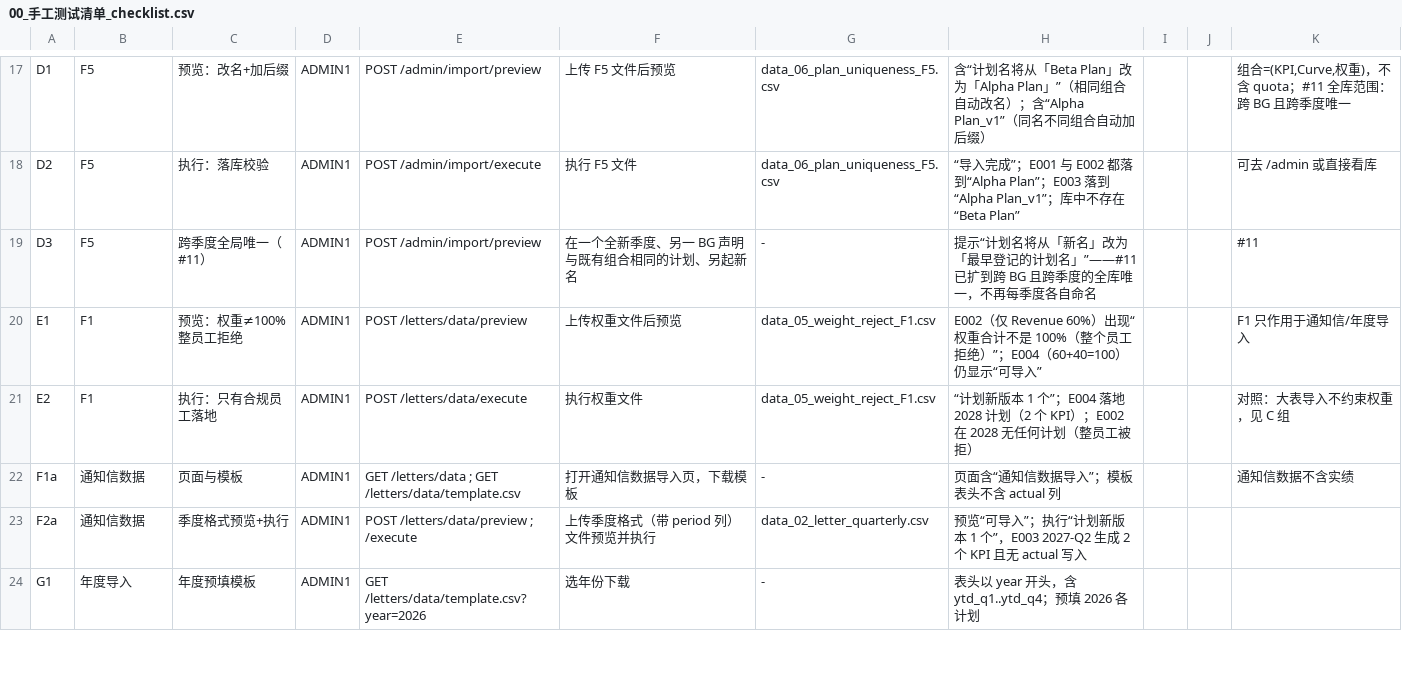
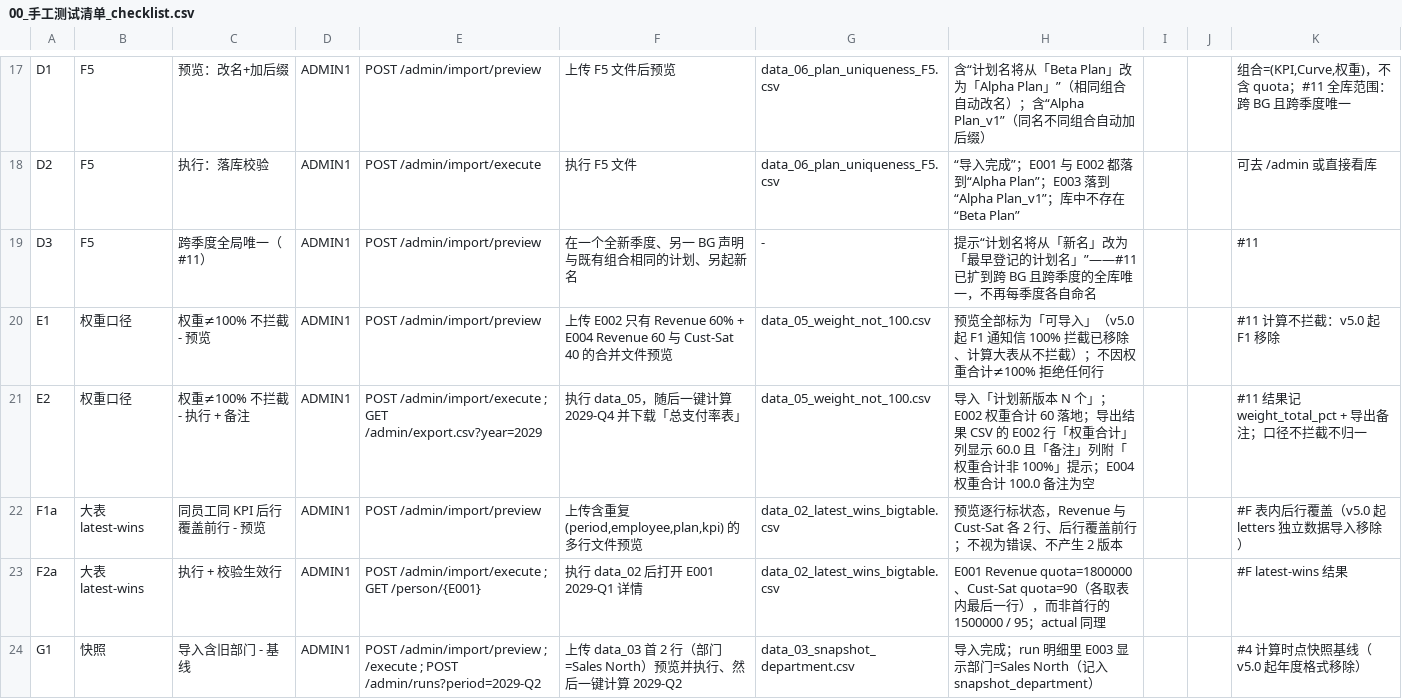
Before and after one commit to buckwheat123/OpenIncentive, a CSV file: manual_test/00_手工测试清单_checklist.csv, drawn as a sheet; only a part is shown, gaps mark what is left out; the diff covers the shown part only.

```diff
--- a/manual_test/00_手工测试清单_checklist.csv
+++ b/manual_test/00_手工测试清单_checklist.csv
@@ -19,6 +19,6 @@ D2,F5,执行：落库校验,ADMIN1,POST /admin/import/execute,执行 F5 文件,d
 D3,F5,跨季度全局唯一（#11）,ADMIN1,POST /admin/import/preview,在一个全新季度、另一 BG 声明与既有组合相同的计划、另起新名,-,提示“计划名将从「新名」改为「最早登记的计划名」”——#11 已扩到跨 BG 且跨季度的全库唯一，不再每季度各自命名,,,#11
-E1,F1,预览：权重≠100%整员工拒绝,ADMIN1,POST /letters/data/preview,上传权重文件后预览,data_05_weight_reject_F1.csv,E002（仅 Revenue 60%）出现“权重合计不是 100%（整个员工拒绝）”；E004（60+40=100）仍显示“可导入”,,,F1 只作用于通知信/年度导入
-E2,F1,执行：只有合规员工落地,ADMIN1,POST /letters/data/execute,执行权重文件,data_05_weight_reject_F1.csv,“计划新版本 1 个”；E004 落地 2028 计划（2 个 KPI）；E002 在 2028 无任何计划（整员工被拒）,,,对照：大表导入不约束权重，见 C 组
-F1a,通知信数据,页面与模板,ADMIN1,GET /letters/data ; GET /letters/data/template.csv,打开通知信数据导入页，下载模板,-,页面含“通知信数据导入”；模板表头不含 actual 列,,,通知信数据不含实绩
-F2a,通知信数据,季度格式预览+执行,ADMIN1,POST /letters/data/preview ; /execute,上传季度格式（带 period 列）文件预览并执行,data_02_letter_quarterly.csv,预览“可导入”；执行“计划新版本 1 个”，E003 2027-Q2 生成 2 个 KPI 且无 actual 写入,,,
-G1,年度导入,年度预填模板,ADMIN1,GET /letters/data/template.csv?year=2026,选年份下载,-,表头以 year 开头，含 ytd_q1..ytd_q4；预填 2026 各计划,,,
+E1,权重口径,权重≠100% 不拦截 - 预览,ADMIN1,POST /admin/import/preview,上传 E002 只有 Revenue 60% + E004 Revenue 60 与 Cust-Sat 40 的合并文件预览,data_05_weight_not_100.csv,预览全部标为「可导入」（v5.0 起 F1 通知信 100% 拦截已移除、计算大表从不拦截）；不因权重合计≠100% 拒绝任何行,,,#11 计算不拦截：v5.0 起 F1 移除
+E2,权重口径,权重≠100% 不拦截 - 执行 + 备注,ADMIN1,POST /admin/import/execute ; GET /admin/export.csv?year=2029,执行 data_05，随后一键计算 2029-Q4 并下载「总支付率表」,data_05_weight_not_100.csv,导入「计划新版本 N 个」；E002 权重合计 60 落地；导出结果 CSV 的 E002 行「权重合计」列显示 60.0 且「备注」列附「权重合计非 100%」提示；E004 权重合计 100.0 备注为空,,,#11 结果记 weight_total_pct + 导出备注；口径不拦截不归一
+F1a,大表 latest-wins,同员工同 KPI 后行覆盖前行 - 预览,ADMIN1,POST /admin/import/preview,"上传含重复 (period,employee,plan,kpi) 的多行文件预览",data_02_latest_wins_bigtable.csv,预览逐行标状态，Revenue 与 Cust-Sat 各 2 行、后行覆盖前行；不视为错误、不产生 2 版本,,,#F 表内后行覆盖（v5.0 起 letters 独立数据导入移除）
+F2a,大表 latest-wins,执行 + 校验生效行,ADMIN1,POST /admin/import/execute ; GET /person/{E001},执行 data_02 后打开 E001 2029-Q1 详情,data_02_latest_wins_bigtable.csv,E001 Revenue quota=1800000、Cust-Sat quota=90（各取表内最后一行），而非首行的 1500000 / 95；actual 同理,,,#F latest-wins 结果
+G1,快照,导入含旧部门 - 基线,ADMIN1,POST /admin/import/preview ; /execute ; POST /admin/runs?period=2029-Q2,上传 data_03 首 2 行（部门=Sales North）预览并执行、然后一键计算 2029-Q2,data_03_snapshot_department.csv,导入完成；run 明细里 E003 显示部门=Sales North（记入 snapshot_department）,,,#4 计算时点快照基线（v5.0 起年度格式移除）
```
Also changed, not shown: 28 edited cells elsewhere in this file, manual_test/00_清单_账号与文件说明.csv, 10 other files.
